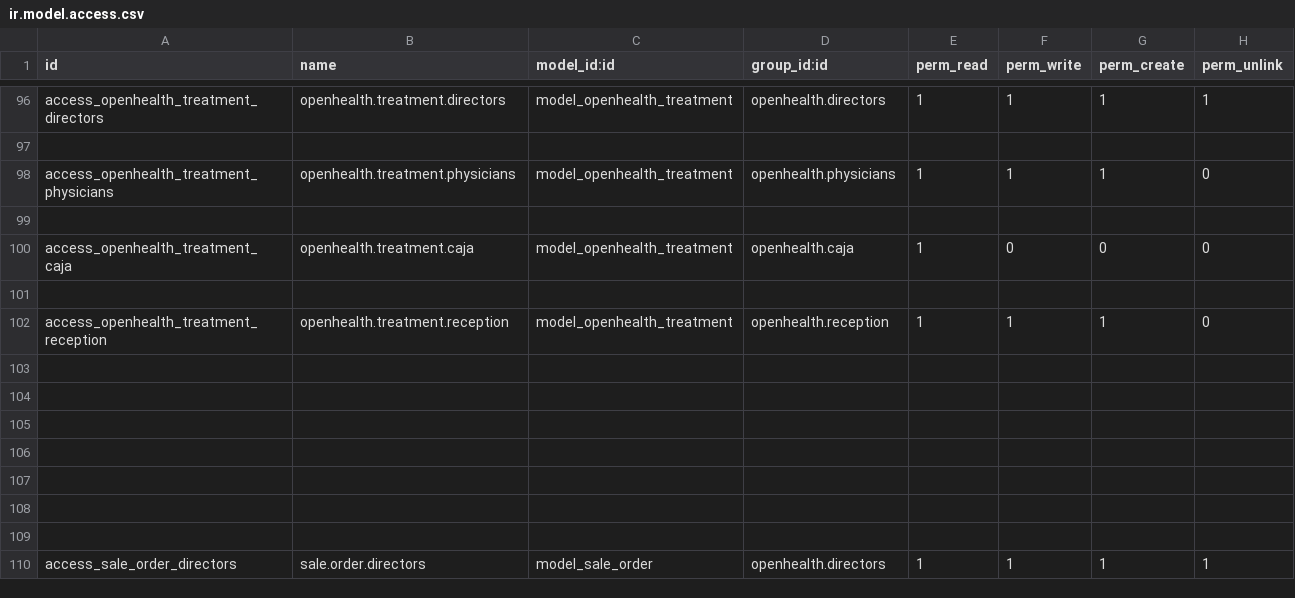
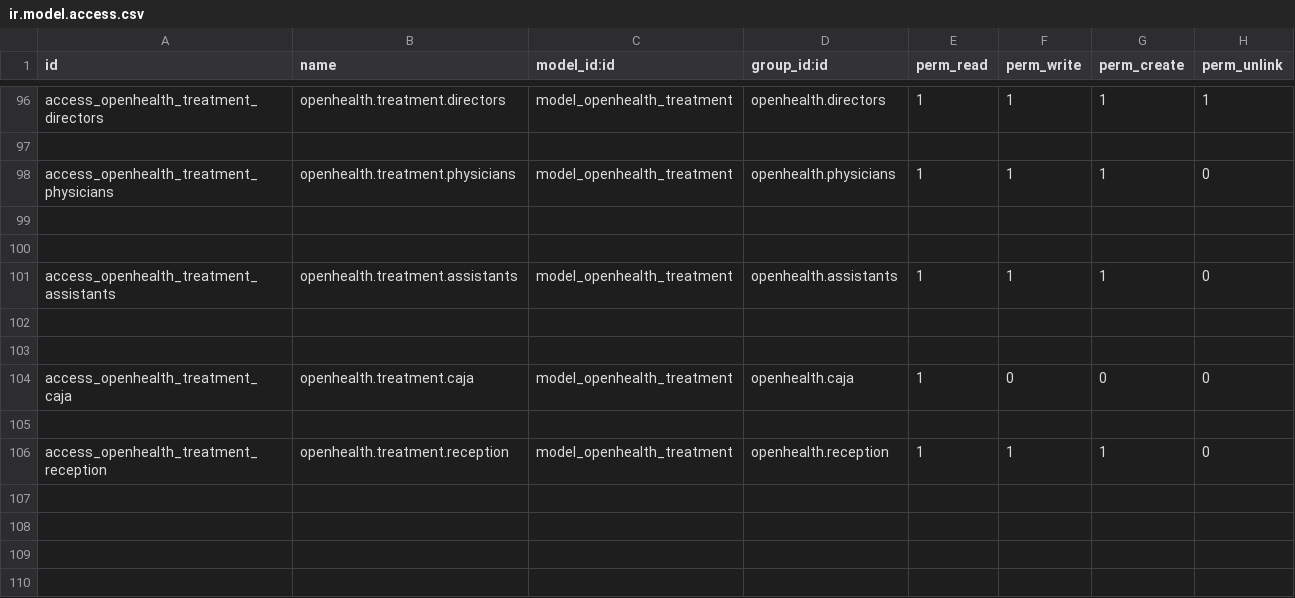
Before and after one commit to gibil5/openhealth, a CSV file: security/ir.model.access.csv, drawn as a sheet; only a part is shown, gaps mark what is left out; the shorter side is filled out with more unchanged rows.

```diff
--- a/security/ir.model.access.csv
+++ b/security/ir.model.access.csv
@@ -99,2 +99,6 @@ access_openhealth_treatment_physicians,openhealth.treatment.physicians,model_ope
 
+
+access_openhealth_treatment_assistants,openhealth.treatment.assistants,model_openhealth_treatment,openhealth.assistants,1,1,1,0
+
+
 access_openhealth_treatment_caja,openhealth.treatment.caja,model_openhealth_treatment,openhealth.caja,1,0,0,0
```
Also changed, not shown: 3 other files.
